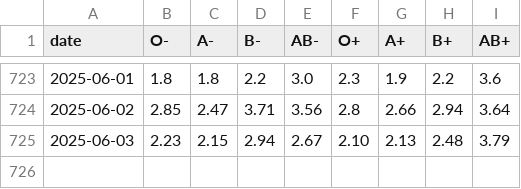
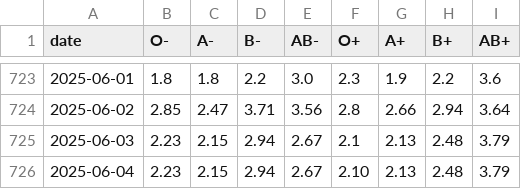
Before and after one commit to svenlatham/nhsbt-blood-levels, a CSV file: platelets.csv, drawn as a sheet; only a part is shown, gaps mark what is left out.

```diff
--- a/platelets.csv
+++ b/platelets.csv
@@ -724,2 +724,3 @@ date,O-,A-,B-,AB-,O+,A+,B+,AB+
 2025-06-02,2.85,2.47,3.71,3.56,2.8,2.66,2.94,3.64
-2025-06-03,2.23,2.15,2.94,2.67,2.10,2.13,2.48,3.79
+2025-06-03,2.23,2.15,2.94,2.67,2.1,2.13,2.48,3.79
+2025-06-04,2.23,2.15,2.94,2.67,2.10,2.13,2.48,3.79
```
Also changed, not shown: blood.csv.
